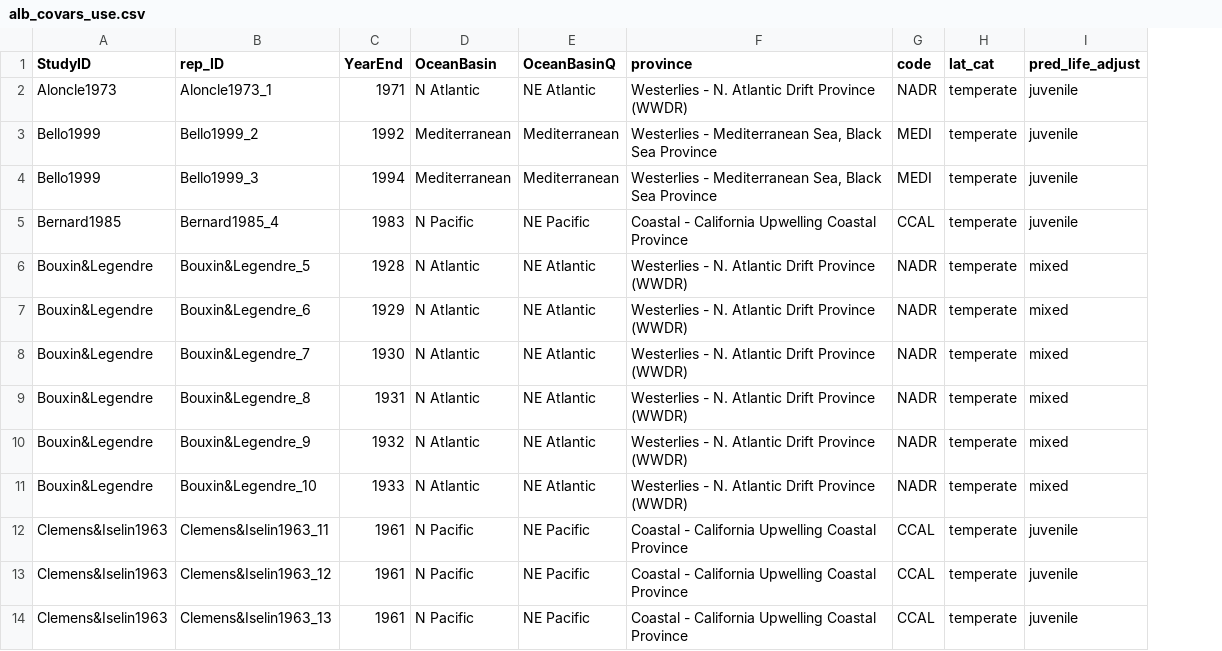
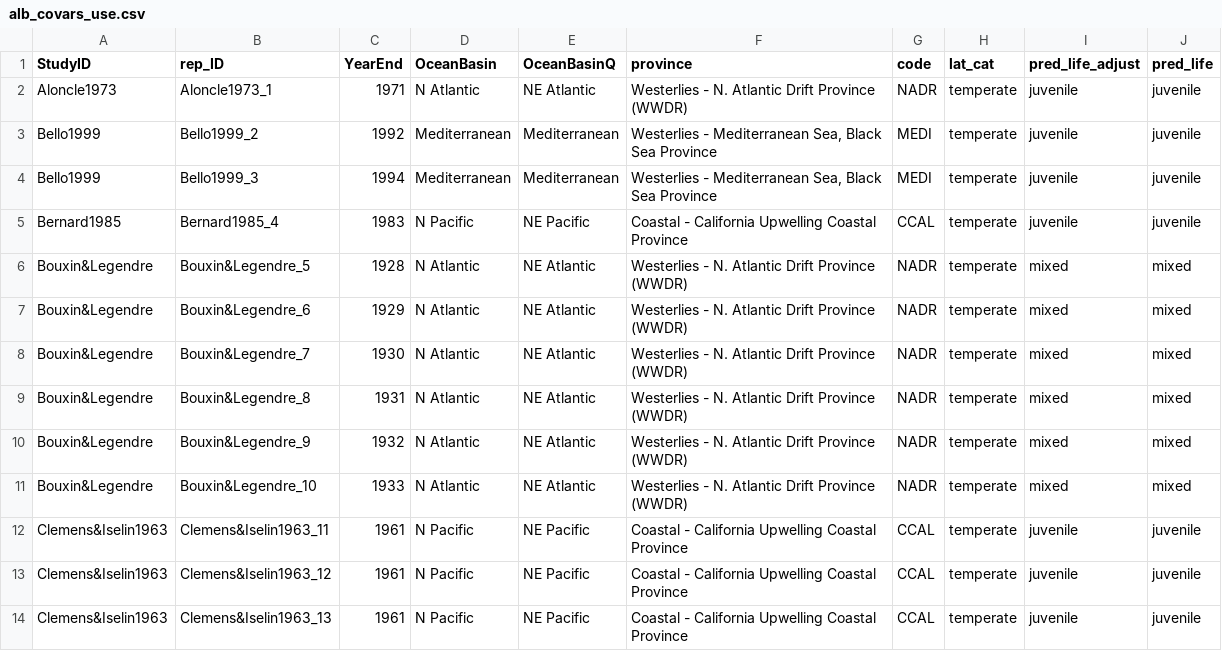
Before and after one commit to CHANGE-Lab/albacore-diet-global, a CSV file: data/2_output_data/alb_covars_use.csv, drawn as a sheet; only a part is shown; the diff names each change by its address in the sheet, - before the commit and + after, or states it on an @@ line.

```diff
--- a/data/2_output_data/alb_covars_use.csv
+++ b/data/2_output_data/alb_covars_use.csv
+column J (pred_life), rows 2-14: juvenile | juvenile | juvenile | juvenile | mixed | mixed | mixed | mixed | mixed | mixed | juvenile | juvenile | juvenile
```
Also changed, not shown: 4 other files.
